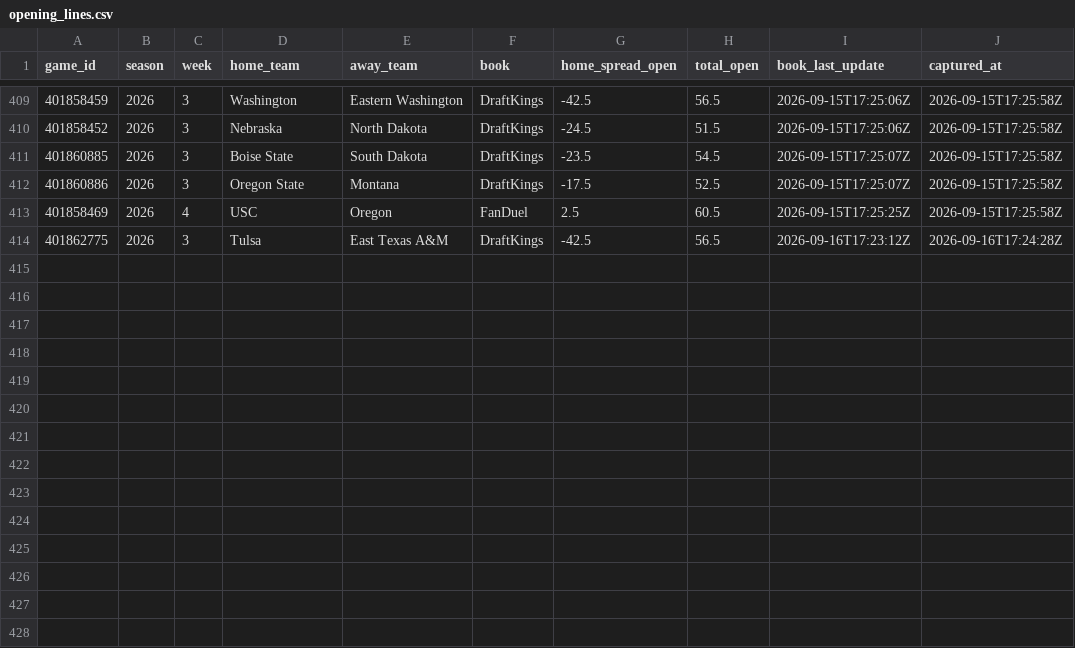
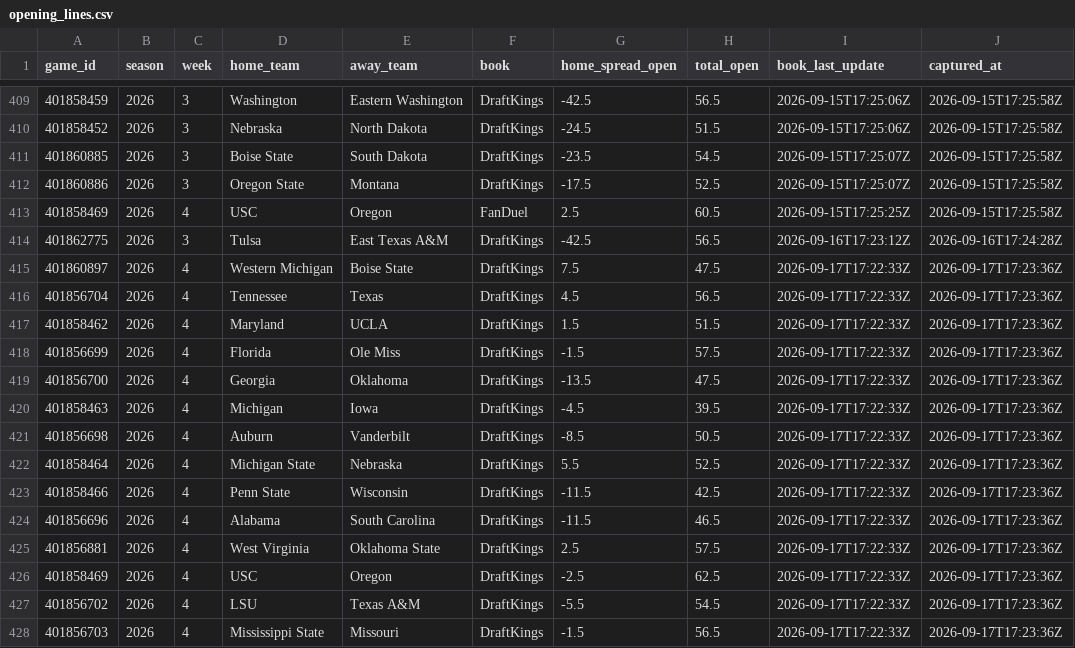
Before and after one commit to lucas-diehl/bet-hub-models, a CSV file: cfb-modeling/data_cache/opening_lines.csv, drawn as a sheet; only a part is shown, gaps mark what is left out.

```diff
--- a/cfb-modeling/data_cache/opening_lines.csv
+++ b/cfb-modeling/data_cache/opening_lines.csv
@@ -414 +414,15 @@
 "401862775",2026,3,"Tulsa","East Texas A&M","DraftKings",-42.5,56.5,"2026-09-16T17:23:12Z","2026-09-16T17:24:28Z"
+"401860897",2026,4,"Western Michigan","Boise State","DraftKings",7.5,47.5,"2026-09-17T17:22:33Z","2026-09-17T17:23:36Z"
+"401856704",2026,4,"Tennessee","Texas","DraftKings",4.5,56.5,"2026-09-17T17:22:33Z","2026-09-17T17:23:36Z"
+"401858462",2026,4,"Maryland","UCLA","DraftKings",1.5,51.5,"2026-09-17T17:22:33Z","2026-09-17T17:23:36Z"
+"401856699",2026,4,"Florida","Ole Miss","DraftKings",-1.5,57.5,"2026-09-17T17:22:33Z","2026-09-17T17:23:36Z"
+"401856700",2026,4,"Georgia","Oklahoma","DraftKings",-13.5,47.5,"2026-09-17T17:22:33Z","2026-09-17T17:23:36Z"
+"401858463",2026,4,"Michigan","Iowa","DraftKings",-4.5,39.5,"2026-09-17T17:22:33Z","2026-09-17T17:23:36Z"
+"401856698",2026,4,"Auburn","Vanderbilt","DraftKings",-8.5,50.5,"2026-09-17T17:22:33Z","2026-09-17T17:23:36Z"
+"401858464",2026,4,"Michigan State","Nebraska","DraftKings",5.5,52.5,"2026-09-17T17:22:33Z","2026-09-17T17:23:36Z"
+"401858466",2026,4,"Penn State","Wisconsin","DraftKings",-11.5,42.5,"2026-09-17T17:22:33Z","2026-09-17T17:23:36Z"
+"401856696",2026,4,"Alabama","South Carolina","DraftKings",-11.5,46.5,"2026-09-17T17:22:33Z","2026-09-17T17:23:36Z"
+"401856881",2026,4,"West Virginia","Oklahoma State","DraftKings",2.5,57.5,"2026-09-17T17:22:33Z","2026-09-17T17:23:36Z"
+"401858469",2026,4,"USC","Oregon","DraftKings",-2.5,62.5,"2026-09-17T17:22:33Z","2026-09-17T17:23:36Z"
+"401856702",2026,4,"LSU","Texas A&M","DraftKings",-5.5,54.5,"2026-09-17T17:22:33Z","2026-09-17T17:23:36Z"
+"401856703",2026,4,"Mississippi State","Missouri","DraftKings",-1.5,56.5,"2026-09-17T17:22:33Z","2026-09-17T17:23:36Z"
```
Also changed, not shown: 5 other files.
